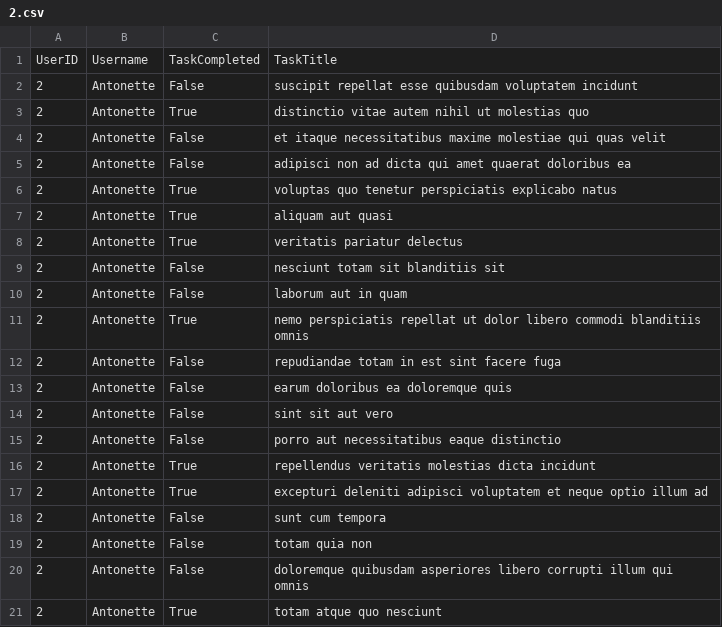
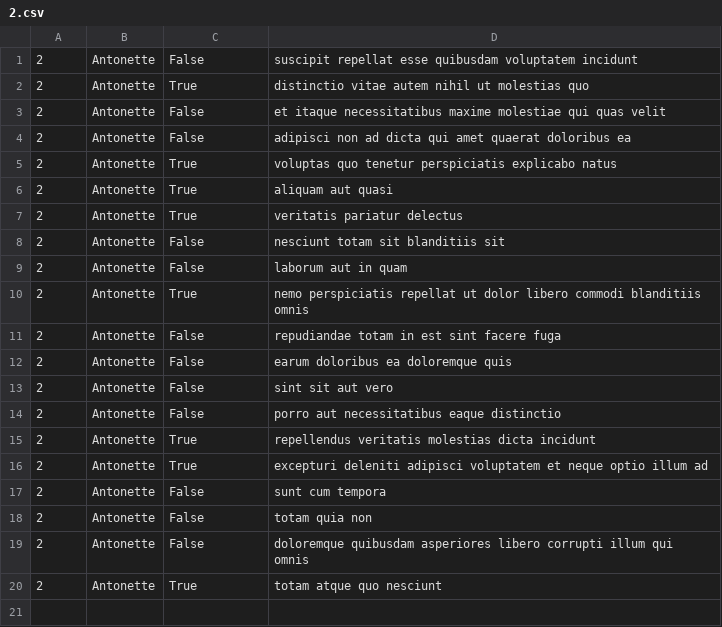
Before and after one commit to itsSamarIbrahim/alx-system_engineering-devops, a CSV file: 0x15-api/2.csv, drawn as a sheet.

```diff
--- a/0x15-api/2.csv
+++ b/0x15-api/2.csv
@@ -1,2 +1 @@
-"UserID","Username","TaskCompleted","TaskTitle"
 "2","Antonette","False","suscipit repellat esse quibusdam voluptatem incidunt"
```
Also changed, not shown: 3 other files.
